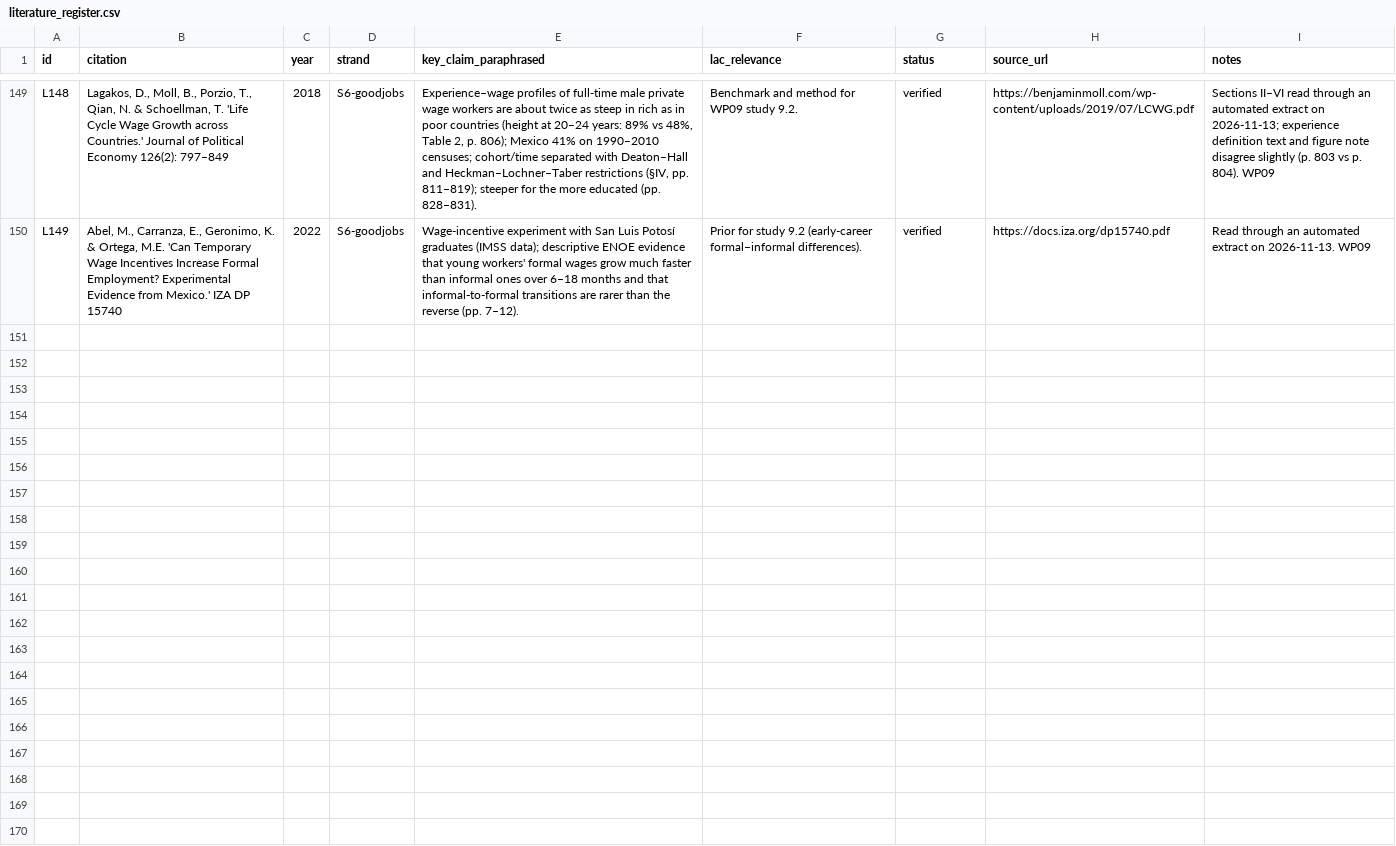
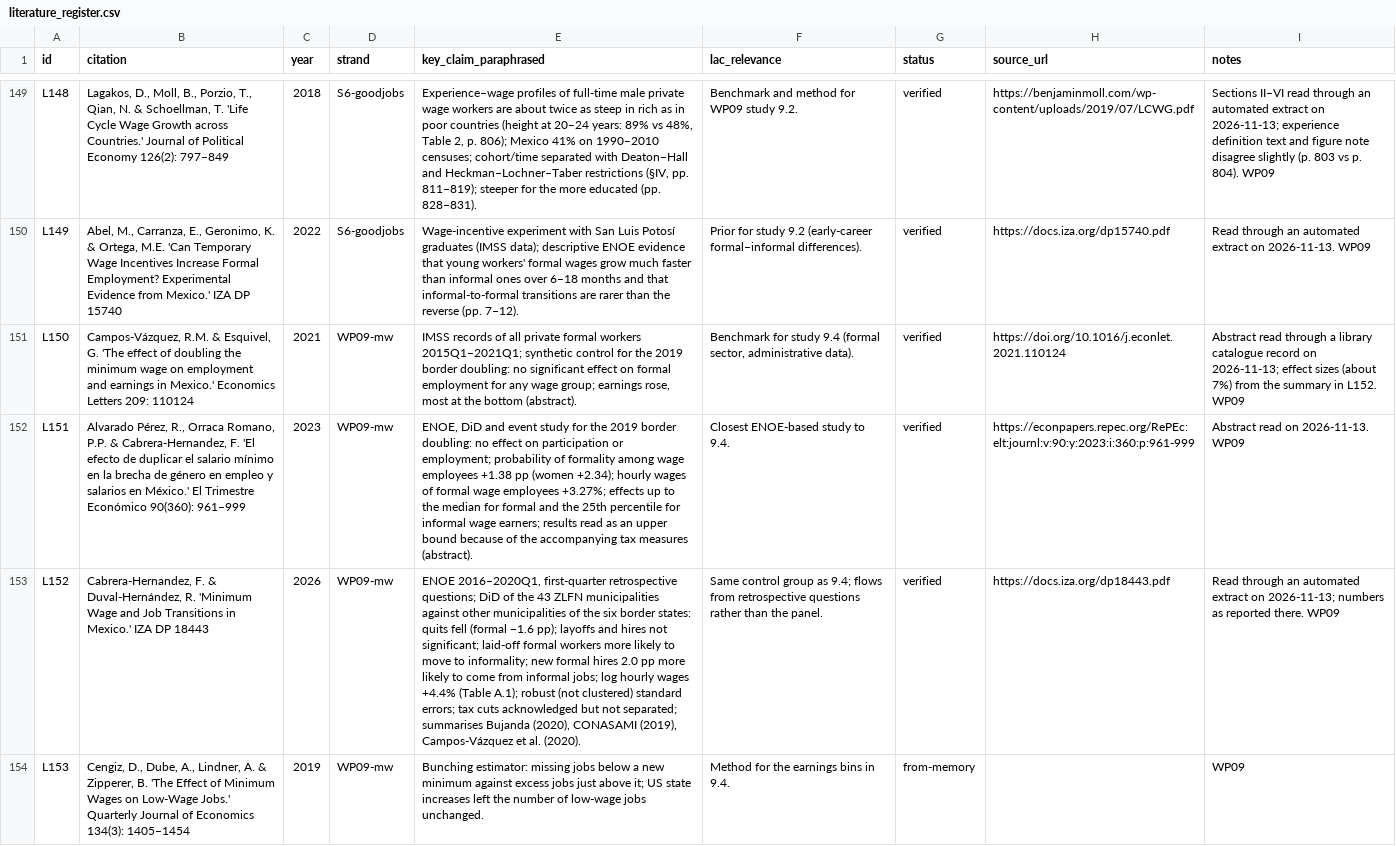
Before and after one commit to wanderdata/devtheory, a CSV file: references/literature_register.csv, drawn as a sheet; only a part is shown, gaps mark what is left out; the diff covers the shown part only; the diff names each change by its address in the sheet, - before the commit and + after, or states it on an @@ line.

```diff
--- a/references/literature_register.csv
+++ b/references/literature_register.csv
+row 151: L150 | Campos-Vázquez, R.M. & Esquivel, G. 'The effect of doubling the minimum wage on employment and earnings in Mexico.' Economics Letters 209: 110124 | 2021 | WP09-mw | IMSS records of all private formal workers 2015Q1–2021Q1; synthetic control for the 2019 border doubling: no significant effect on formal employment for any wage group; earnings rose, most at the bottom (abstract). | Benchmark for study 9.4 (formal sector, administrative data). | verified | https://doi.org/10.1016/j.econlet.2021.110124 | Abstract read through a library catalogue record on 2026-11-13; effect sizes (about 7%) from the summary in L152. WP09
+row 152: L151 | Alvarado Pérez, R., Orraca Romano, P.P. & Cabrera-Hernandez, F. 'El efecto de duplicar el salario mínimo en la brecha de género en empleo y salarios en México.' El Trimestre Económico 90(360): 961–999 | 2023 | WP09-mw | ENOE, DiD and event study for the 2019 border doubling: no effect on participation or employment; probability of formality among wage employees +1.38 pp (women +2.34); hourly wages of formal wage employees +3.27%; effects up to the median for formal and the 25th percentile for informal wage earners; results read as an upper bound because of the accompanying tax measures (abstract). | Closest ENOE-based study to 9.4. | verified | https://econpapers.repec.org/RePEc:elt:journl:v:90:y:2023:i:360:p:961-999 | Abstract read on 2026-11-13. WP09
+row 153: L152 | Cabrera-Hernandez, F. & Duval-Hernández, R. 'Minimum Wage and Job Transitions in Mexico.' IZA DP 18443 | 2026 | WP09-mw | ENOE 2016–2020Q1, first-quarter retrospective questions; DiD of the 43 ZLFN municipalities against other municipalities of the six border states: quits fell (formal −1.6 pp); layoffs and hires not significant; laid-off formal workers more likely to move to informality; new formal hires 2.0 pp more likely to come from informal jobs; log hourly wages +4.4% (Table A.1); robust (not clustered) standard errors; tax cuts acknowledged but not separated; summarises Bujanda (2020), CONASAMI (2019), Campos-Vázquez et al. (2020). | Same control group as 9.4; flows from retrospective questions rather than the panel. | verified | https://docs.iza.org/dp18443.pdf | Read through an automated extract on 2026-11-13; numbers as reported there. WP09
+row 154: L153 | Cengiz, D., Dube, A., Lindner, A. & Zipperer, B. 'The Effect of Minimum Wages on Low-Wage Jobs.' Quarterly Journal of Economics 134(3): 1405–1454 | 2019 | WP09-mw | Bunching estimator: missing jobs below a new minimum against excess jobs just above it; US state increases left the number of low-wage jobs unchanged. | Method for the earnings bins in 9.4. | from-memory |  | WP09
```
Also changed, not shown: 4 added rows elsewhere in this file, 34 other files.
